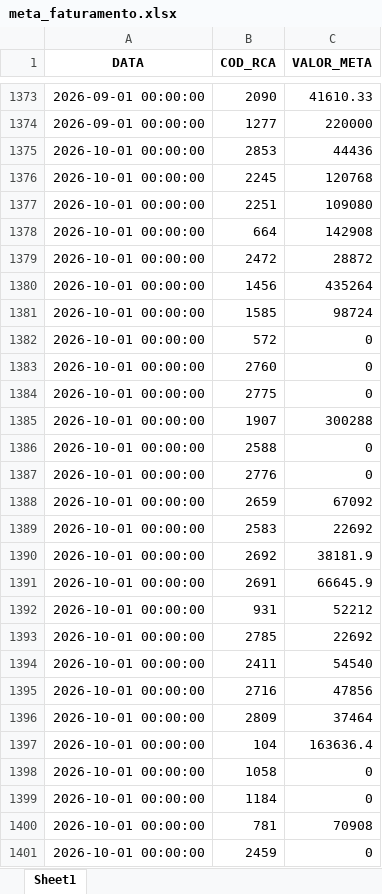
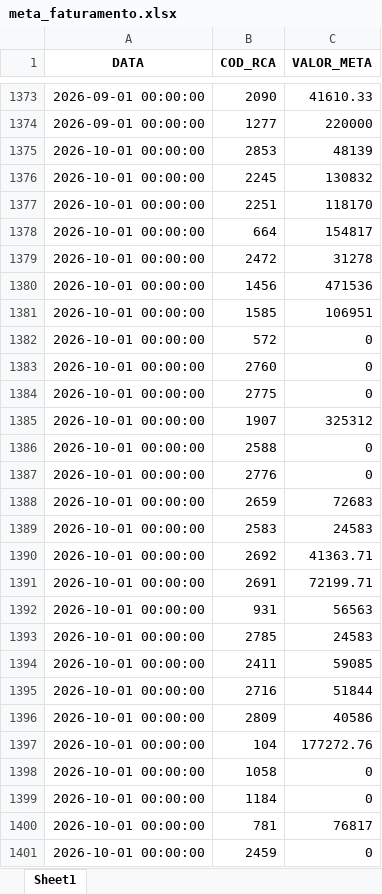
Before and after one commit to RoqueChristian/convencao, an Excel workbook: data/meta_faturamento.xlsx, sheet Sheet1, drawn as a sheet; only a part is shown, gaps mark what is left out; values as stored, in another font and other column widths than the file's, no borders; the diff covers the shown part only; the diff names each change by its address in the sheet, - before the commit and + after, or states it on an @@ line.

Commit message:
chore(data): batch update intraday meta_faturamento - 08:01:21

```diff
--- a/data/meta_faturamento.xlsx (sheet Sheet1)
+++ b/data/meta_faturamento.xlsx (sheet Sheet1)
-C1375 (VALOR_META): 44436
+C1375 (VALOR_META): 48139
-C1376 (VALOR_META): 120768
+C1376 (VALOR_META): 130832
-C1377 (VALOR_META): 109080
+C1377 (VALOR_META): 118170
-C1378 (VALOR_META): 142908
+C1378 (VALOR_META): 154817
-C1379 (VALOR_META): 28872
+C1379 (VALOR_META): 31278
-C1380 (VALOR_META): 435264
+C1380 (VALOR_META): 471536
-C1381 (VALOR_META): 98724
+C1381 (VALOR_META): 106951
-C1385 (VALOR_META): 300288
+C1385 (VALOR_META): 325312
-C1388 (VALOR_META): 67092
+C1388 (VALOR_META): 72683
-C1389 (VALOR_META): 22692
+C1389 (VALOR_META): 24583
-C1390 (VALOR_META): 38181.9
+C1390 (VALOR_META): 41363.71
-C1391 (VALOR_META): 66645.9
+C1391 (VALOR_META): 72199.71
-C1392 (VALOR_META): 52212
+C1392 (VALOR_META): 56563
-C1393 (VALOR_META): 22692
+C1393 (VALOR_META): 24583
-C1394 (VALOR_META): 54540
+C1394 (VALOR_META): 59085
-C1395 (VALOR_META): 47856
+C1395 (VALOR_META): 51844
-C1396 (VALOR_META): 37464
+C1396 (VALOR_META): 40586
-C1397 (VALOR_META): 163636.4
+C1397 (VALOR_META): 177272.76
-C1400 (VALOR_META): 70908
+C1400 (VALOR_META): 76817
```
Also changed, not shown: 328 edited cells elsewhere in this sheet.
